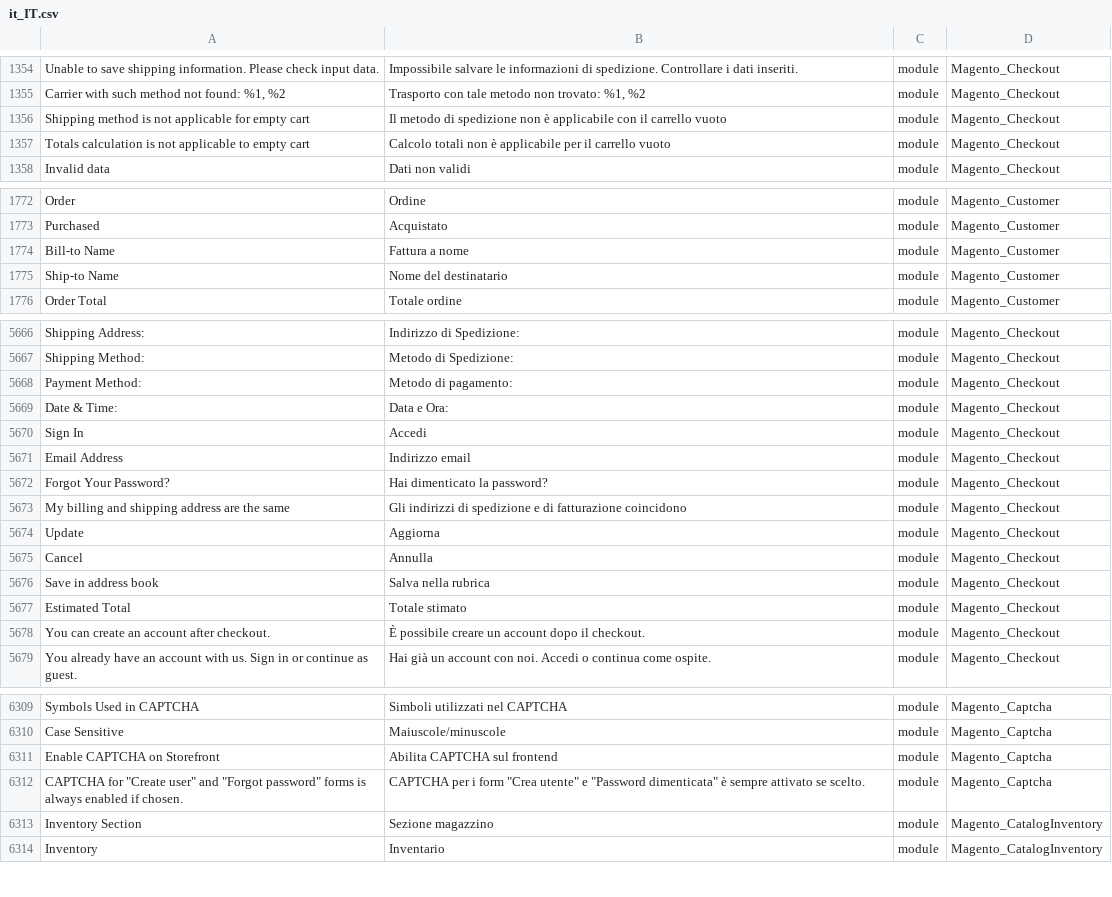
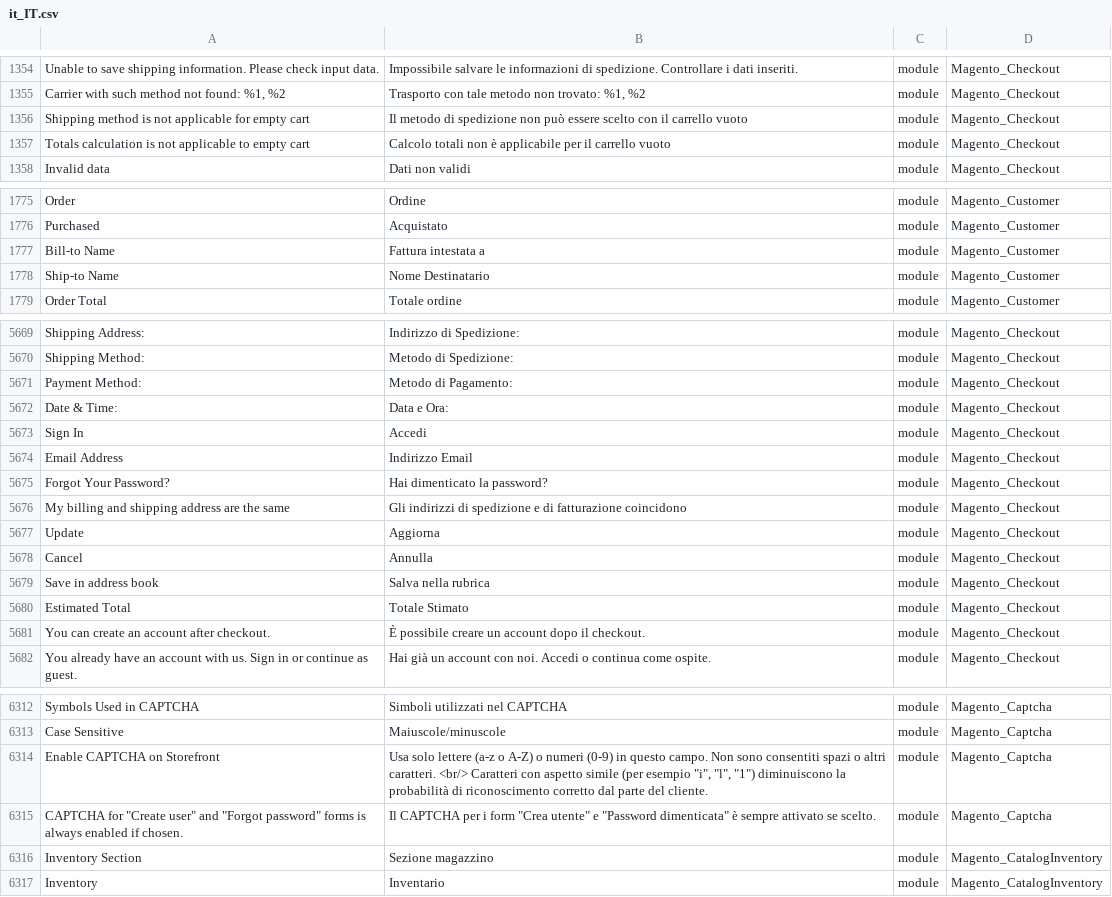
Before and after one commit to Magento2Translations/language_it_it, a CSV file: it_IT.csv, drawn as a sheet; only a part is shown, gaps mark what is left out; addresses are those after the commit; the diff covers the shown part only; the diff names each change by its address in the sheet, - before the commit and + after, or states it on an @@ line.

```diff
--- a/it_IT.csv
+++ b/it_IT.csv
-B1356: …spedizione non è applicabile con il…
+B1356: …spedizione non può essere scelto con il…
-B1777: Fattura a nome
+B1777: Fattura intestata a
-B1778: Nome del destinatario
+B1778: Nome Destinatario
-B5671: Metodo di pagamento:
+B5671: Metodo di Pagamento:
-B5674: Indirizzo email
+B5674: Indirizzo Email
-B5680: Totale stimato
+B5680: Totale Stimato
-B6314: Abilita CAPTCHA sul frontend
+B6314: Usa solo lettere (a-z o A-Z) o numeri (0-9) in questo campo. Non sono consentiti spazi o altri caratteri. <br/> Caratteri con aspetto simile (per esempio "i", "l", "1") diminuiscono la probabilità di riconoscimento corretto dal parte del cliente.
-B6315: CAPTCHA per…
+B6315: Il CAPTCHA per…
```
Also changed, not shown: 3 added rows and 26 edited cells elsewhere in this file, 1 other file.
